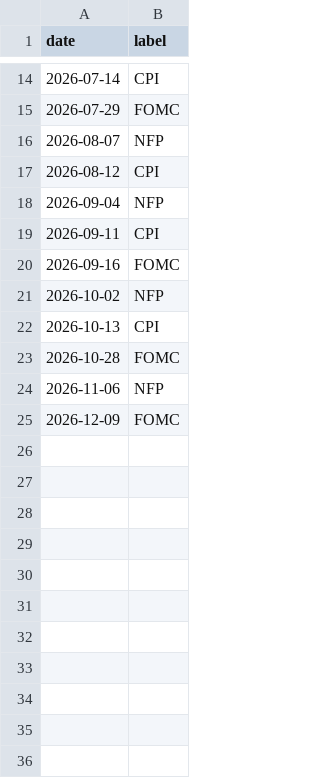
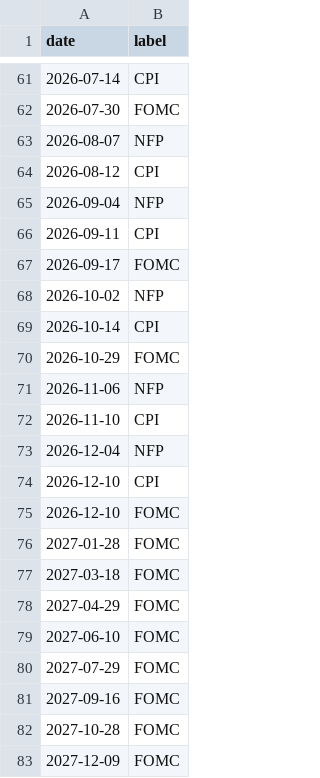
Before and after one commit to alexbrownian/Incoherence_Watch, a CSV file: inflation_credibility_factor_CSEC/events.csv, drawn as a sheet; only a part is shown, gaps mark what is left out; the diff covers the shown part only.

```diff
--- a/inflation_credibility_factor_CSEC/events.csv
+++ b/inflation_credibility_factor_CSEC/events.csv
@@ -14,3 +61,3 @@ date,label
 2026-07-14,CPI
-2026-07-29,FOMC
+2026-07-30,FOMC
 2026-08-07,NFP
@@ -19,7 +66,18 @@ date,label
 2026-09-11,CPI
-2026-09-16,FOMC
+2026-09-17,FOMC
 2026-10-02,NFP
-2026-10-13,CPI
-2026-10-28,FOMC
+2026-10-14,CPI
+2026-10-29,FOMC
 2026-11-06,NFP
-2026-12-09,FOMC
+2026-11-10,CPI
+2026-12-04,NFP
+2026-12-10,CPI
+2026-12-10,FOMC
+2027-01-28,FOMC
+2027-03-18,FOMC
+2027-04-29,FOMC
+2027-06-10,FOMC
+2027-07-29,FOMC
+2027-09-16,FOMC
+2027-10-28,FOMC
+2027-12-09,FOMC
```
Also changed, not shown: 47 added rows elsewhere in this file, 27 other files.
